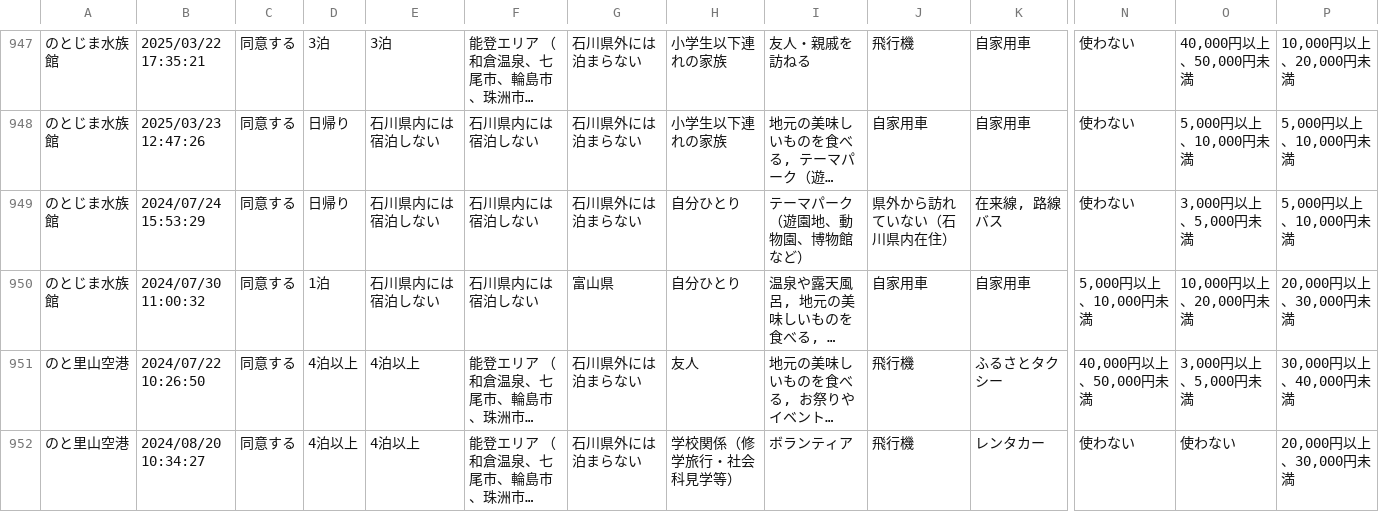
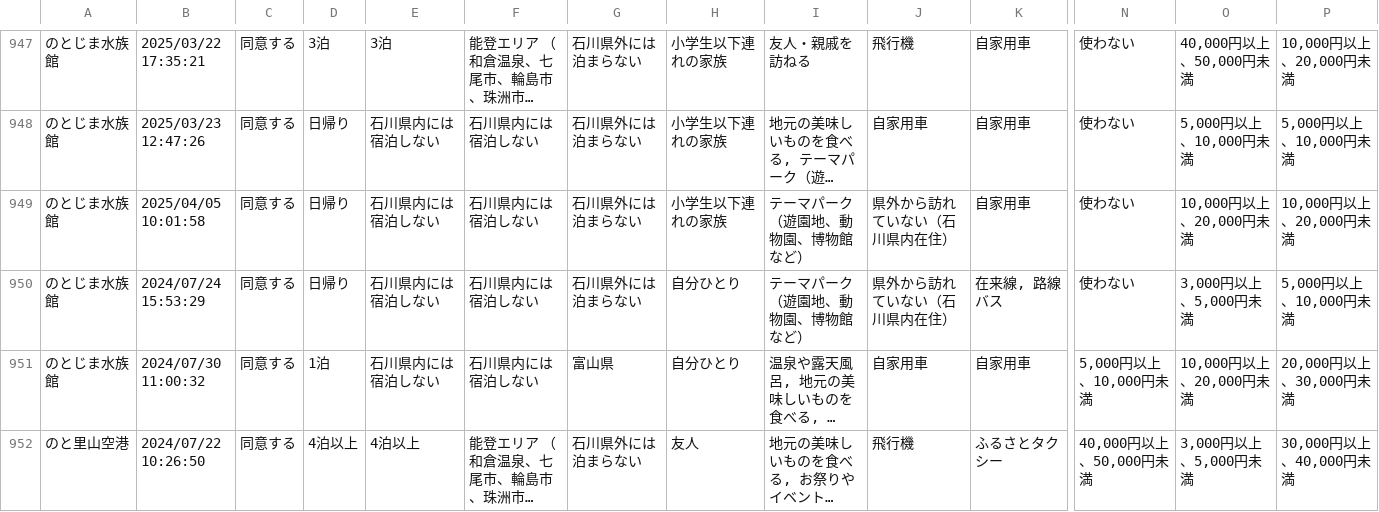
Before and after one commit to code4fukui/ishikawa-kanko-survey, a CSV file: noto.csv, drawn as a sheet; only a part is shown, gaps mark what is left out; the shorter side is filled out with more unchanged rows; long unchanged cells end in …; rows hold the shown columns only; the diff names each change by its address in the sheet, - before the commit and + after, or states it on an @@ line.

Commit message:
update data

```diff
--- a/noto.csv
+++ b/noto.csv
+row 949: のとじま水族館 | 2025/04/05 10:01:58 | 同意する | 日帰り | 石川県内には宿泊しない | 石川県内には宿泊しない | 石川県外には泊まらない | 小学生以下連れの家族 | テーマパーク（遊園地、動物園、博物館など） | 県外から訪れていない（石川県内在住） | 自家用車 | 使わない | 10,000円以上、20,000円未満 | 10,000円以上、20,000円未満
```
Also changed, not shown: 1 other file.
